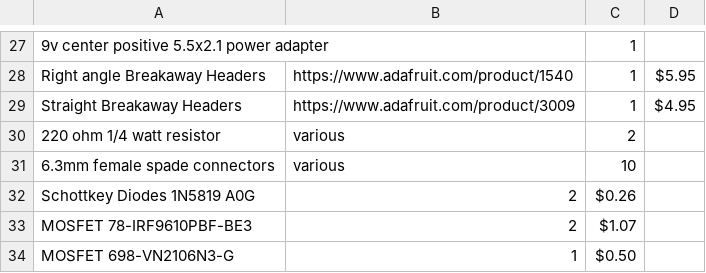
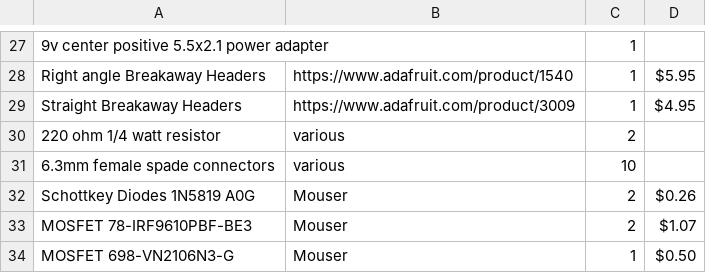
Before and after one commit to wilson-malone/Arduino-Weather-Station, a CSV file: Parts List.csv, drawn as a sheet; only a part is shown, gaps mark what is left out.

Commit message:
Update Parts List.csv

```diff
--- a/Parts List.csv
+++ b/Parts List.csv
@@ -31,4 +31,4 @@ Straight Breakaway Headers,https://www.adafruit.com/product/3009,1, $4.95
 6.3mm female spade connectors,various,10,
-Schottkey Diodes 1N5819 A0G,2,$0.26
-MOSFET 78-IRF9610PBF-BE3, 2, $1.07
-MOSFET 698-VN2106N3-G,1,$0.50
+Schottkey Diodes 1N5819 A0G,Mouser,2,$0.26
+MOSFET 78-IRF9610PBF-BE3,Mouser,2,$1.07
+MOSFET 698-VN2106N3-G,Mouser,1,$0.50
```
